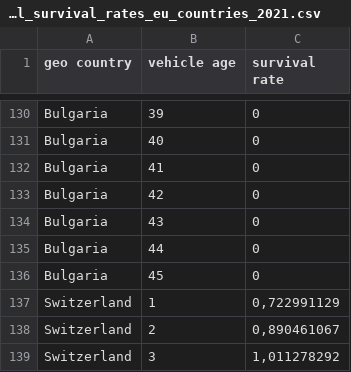
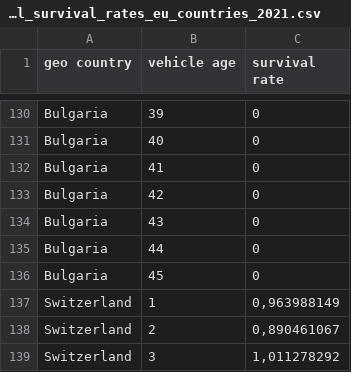
Before and after one commit to gabrielmoringmartinez/EU-ZEVAM, a CSV file: inputs/2_1_A_3_empirical_survival_rates_eu_countries_2021.csv, drawn as a sheet; only a part is shown, gaps mark what is left out.

```diff
--- a/inputs/2_1_A_3_empirical_survival_rates_eu_countries_2021.csv
+++ b/inputs/2_1_A_3_empirical_survival_rates_eu_countries_2021.csv
@@ -136,3 +136,3 @@ Bulgaria;44;0
 Bulgaria;45;0
-Switzerland;1;0,722991129
+Switzerland;1;0,963988149
 Switzerland;2;0,890461067
```
Also changed, not shown: inputs/2_1_A_1_age_resolved_data_passenger_car_stock_fleet_eu_countries_2021.csv.
